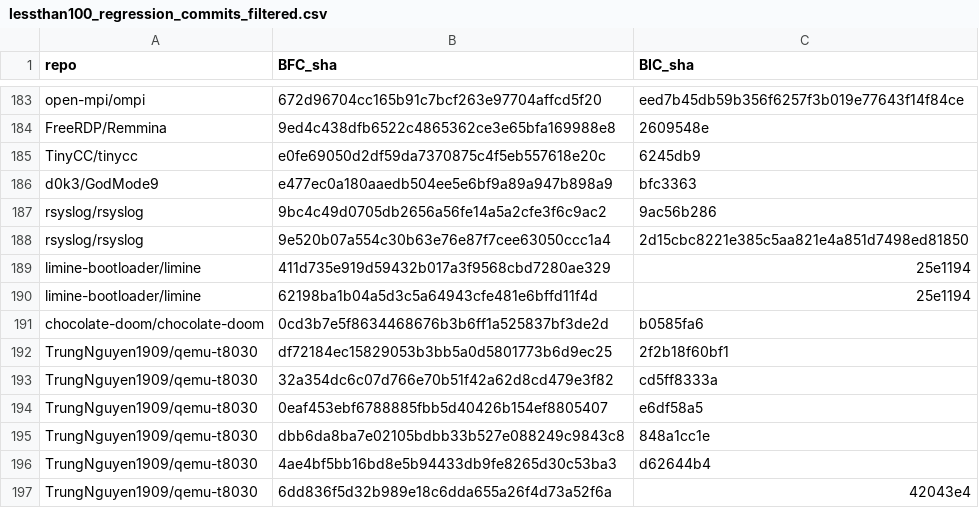
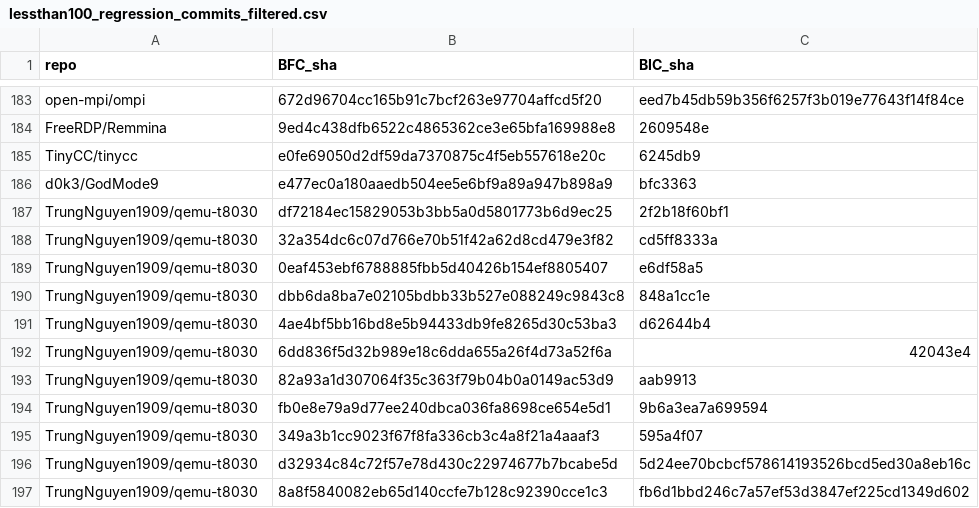
Before and after one commit to Francesca0901/search_regression_commits, a CSV file: lessthan100_regression_commits_filtered.csv, drawn as a sheet; only a part is shown, gaps mark what is left out; the shorter side is filled out with more unchanged rows; the diff names each change by its address in the sheet, - before the commit and + after, or states it on an @@ line.

```diff
--- a/lessthan100_regression_commits_filtered.csv
+++ b/lessthan100_regression_commits_filtered.csv
-row 187: rsyslog/rsyslog | 9bc4c49d0705db2656a56fe14a5a2cfe3f6c9ac2 | 9ac56b286
-row 188: rsyslog/rsyslog | 9e520b07a554c30b63e76e87f7cee63050ccc1a4 | 2d15cbc8221e385c5aa821e4a851d7498ed81850
-row 189: limine-bootloader/limine | 411d735e919d59432b017a3f9568cbd7280ae329 | 25e1194
-row 190: limine-bootloader/limine | 62198ba1b04a5d3c5a64943cfe481e6bffd11f4d | 25e1194
-row 191: chocolate-doom/chocolate-doom | 0cd3b7e5f8634468676b3b6ff1a525837bf3de2d | b0585fa6
```
Also changed, not shown: projects.csv, projects_filtered.csv, 9 other files.
